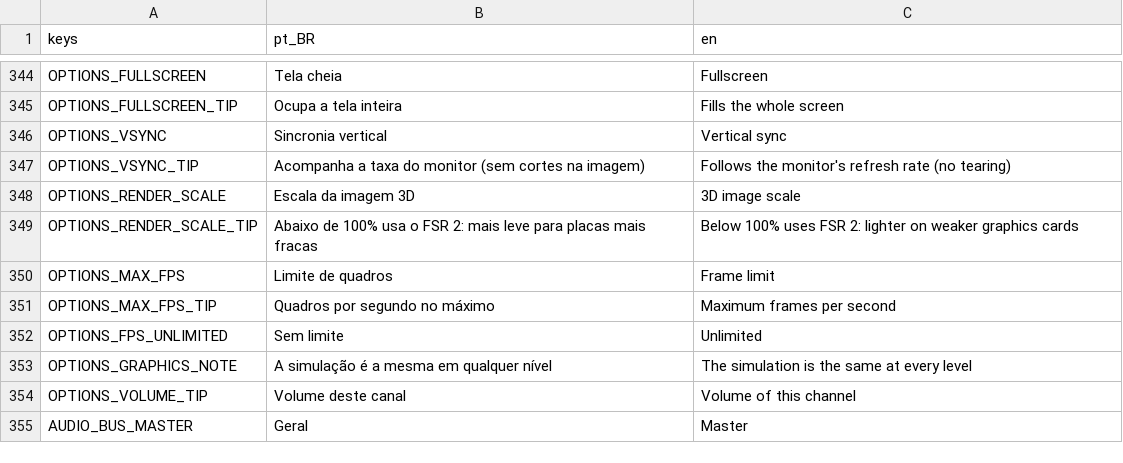
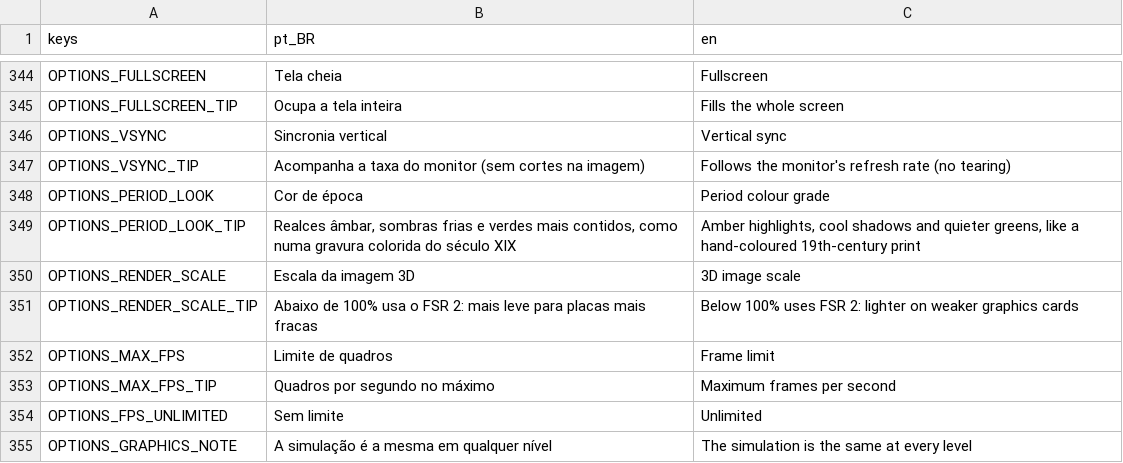
Before and after one commit to Davifemesquita/SOCIETY, a CSV file: ui/translations/strings.csv, drawn as a sheet; only a part is shown, gaps mark what is left out; the shorter side is filled out with more unchanged rows.

```diff
--- a/ui/translations/strings.csv
+++ b/ui/translations/strings.csv
@@ -347,2 +347,4 @@ OPTIONS_VSYNC,Sincronia vertical,Vertical sync
 OPTIONS_VSYNC_TIP,Acompanha a taxa do monitor (sem cortes na imagem),Follows the monitor's refresh rate (no tearing)
+OPTIONS_PERIOD_LOOK,Cor de época,Period colour grade
+OPTIONS_PERIOD_LOOK_TIP,"Realces âmbar, sombras frias e verdes mais contidos, como numa gravura colorida do século XIX","Amber highlights, cool shadows and quieter greens, like a hand-coloured 19th-century print"
 OPTIONS_RENDER_SCALE,Escala da imagem 3D,3D image scale
```
Also changed, not shown: 15 other files.
